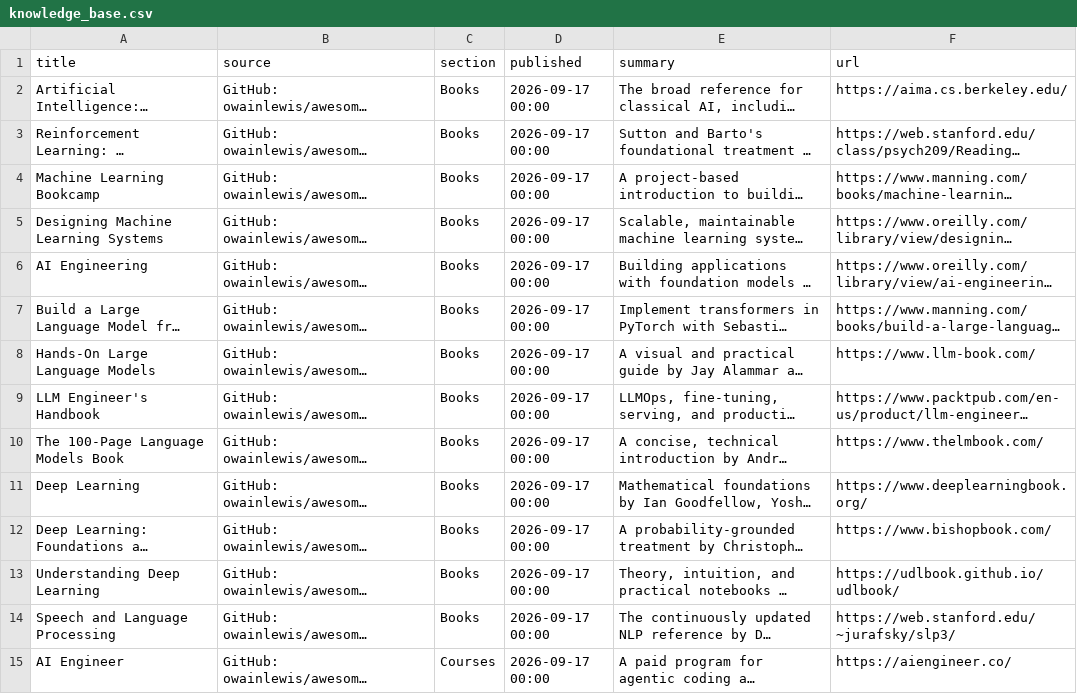
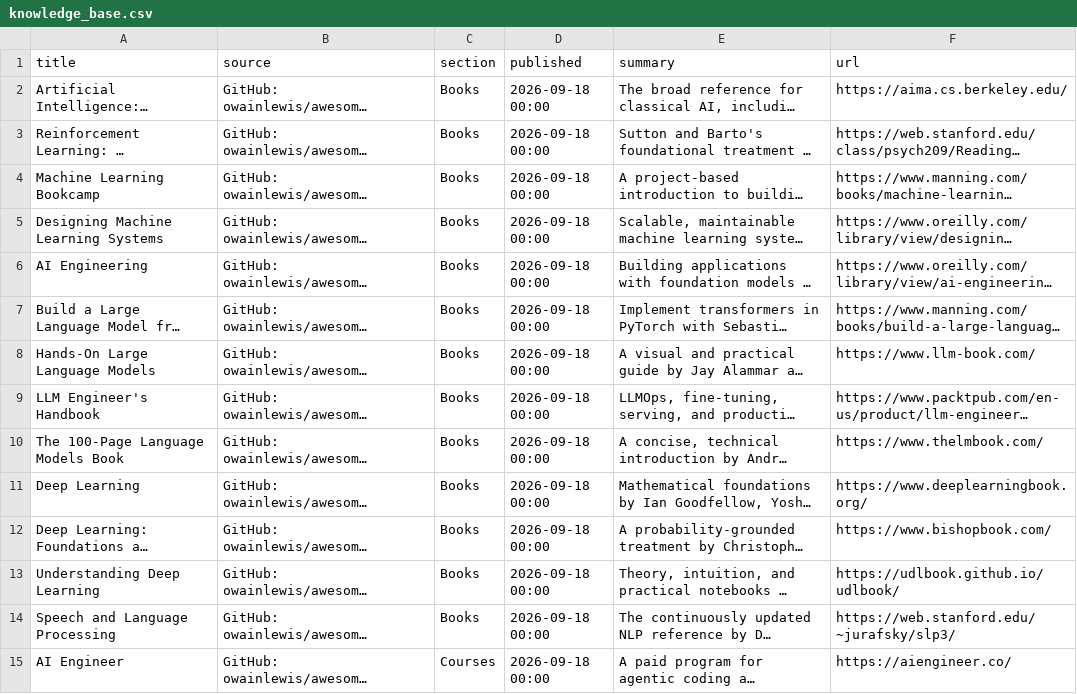
Before and after one commit to cibaca/daily-news-digest, a CSV file: data/knowledge_base.csv, drawn as a sheet; only a part is shown; long unchanged cells end in …; the diff covers the shown part only; the diff names each change by its address in the sheet, - before the commit and + after, or states it on an @@ line.

```diff
--- a/data/knowledge_base.csv
+++ b/data/knowledge_base.csv
-D2:D15 (published): 2026-09-17 00:00
+D2:D15 (published): 2026-09-18 00:00
```
Also changed, not shown: 63 edited cells elsewhere in this file, 2 other files.
